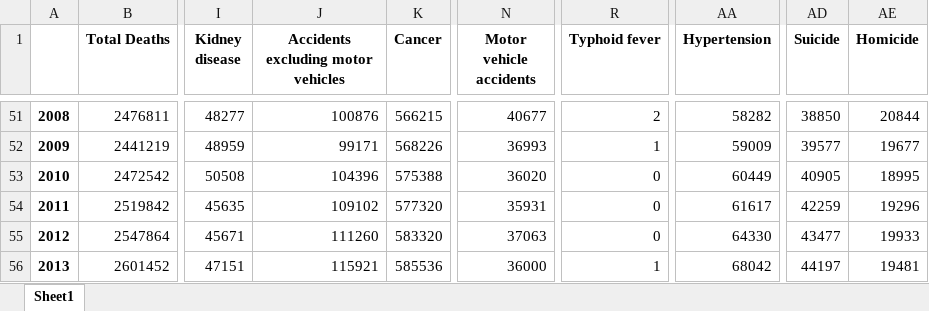
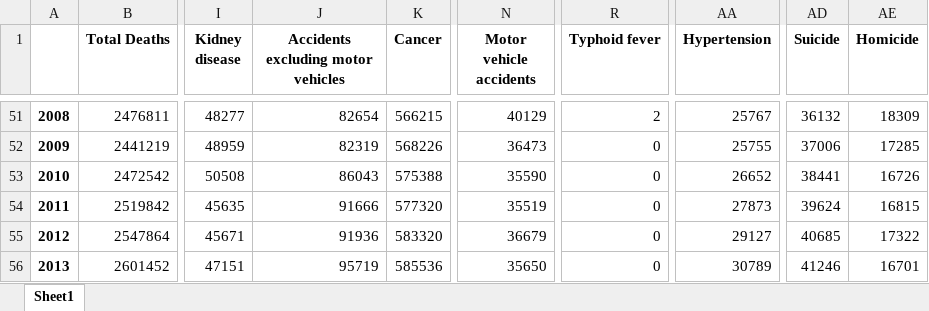
Before and after one commit to freeradical13/ValueBasedPrioritization, an Excel workbook: data/ucod/united_states/comparable_data_since_1959.xlsx, sheet Sheet1, drawn as a sheet; only a part is shown, gaps mark what is left out; values as stored, in another font and other column widths than the file's, no borders; the diff covers the shown part only; the diff names each change by its address in the sheet, - before the commit and + after, or states it on an @@ line.

Commit message:
Switch default example to U.S. long term comparable

```diff
--- a/data/ucod/united_states/comparable_data_since_1959.xlsx (sheet Sheet1)
+++ b/data/ucod/united_states/comparable_data_since_1959.xlsx (sheet Sheet1)
-J51: 100876
+J51: 82654
-N51 (Motor vehicle accidents): 40677
+N51 (Motor vehicle accidents): 40129
-AA51 (Hypertension): 58282
+AA51 (Hypertension): 25767
-AD51 (Suicide): 38850
+AD51 (Suicide): 36132
-AE51 (Homicide): 20844
+AE51 (Homicide): 18309
-J52: 99171
+J52: 82319
-N52 (Motor vehicle accidents): 36993
+N52 (Motor vehicle accidents): 36473
-R52 (Typhoid fever): 1
+R52 (Typhoid fever): 0
-AA52 (Hypertension): 59009
+AA52 (Hypertension): 25755
-AD52 (Suicide): 39577
+AD52 (Suicide): 37006
-AE52 (Homicide): 19677
+AE52 (Homicide): 17285
-J53: 104396
+J53: 86043
-N53 (Motor vehicle accidents): 36020
+N53 (Motor vehicle accidents): 35590
-AA53 (Hypertension): 60449
+AA53 (Hypertension): 26652
-AD53 (Suicide): 40905
+AD53 (Suicide): 38441
-AE53 (Homicide): 18995
+AE53 (Homicide): 16726
-J54: 109102
+J54: 91666
-N54 (Motor vehicle accidents): 35931
+N54 (Motor vehicle accidents): 35519
-AA54 (Hypertension): 61617
+AA54 (Hypertension): 27873
-AD54 (Suicide): 42259
+AD54 (Suicide): 39624
-AE54 (Homicide): 19296
+AE54 (Homicide): 16815
-J55: 111260
+J55: 91936
-N55 (Motor vehicle accidents): 37063
+N55 (Motor vehicle accidents): 36679
-AA55 (Hypertension): 64330
+AA55 (Hypertension): 29127
-AD55 (Suicide): 43477
+AD55 (Suicide): 40685
-AE55 (Homicide): 19933
+AE55 (Homicide): 17322
-J56: 115921
+J56: 95719
-N56 (Motor vehicle accidents): 36000
+N56 (Motor vehicle accidents): 35650
-R56 (Typhoid fever): 1
+R56 (Typhoid fever): 0
-AA56 (Hypertension): 68042
+AA56 (Hypertension): 30789
-AD56 (Suicide): 44197
+AD56 (Suicide): 41246
-AE56 (Homicide): 19481
+AE56 (Homicide): 16701
```
Also changed, not shown: 109 edited cells elsewhere in this sheet, 5 other files.
